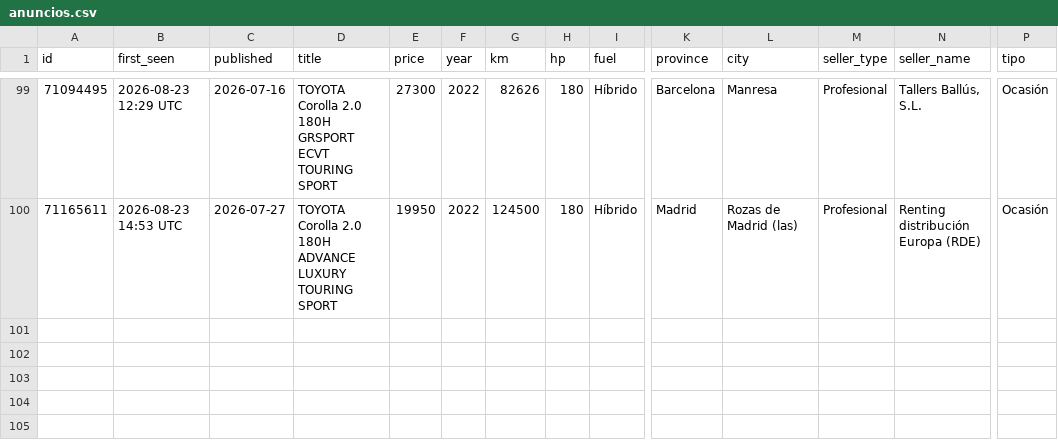
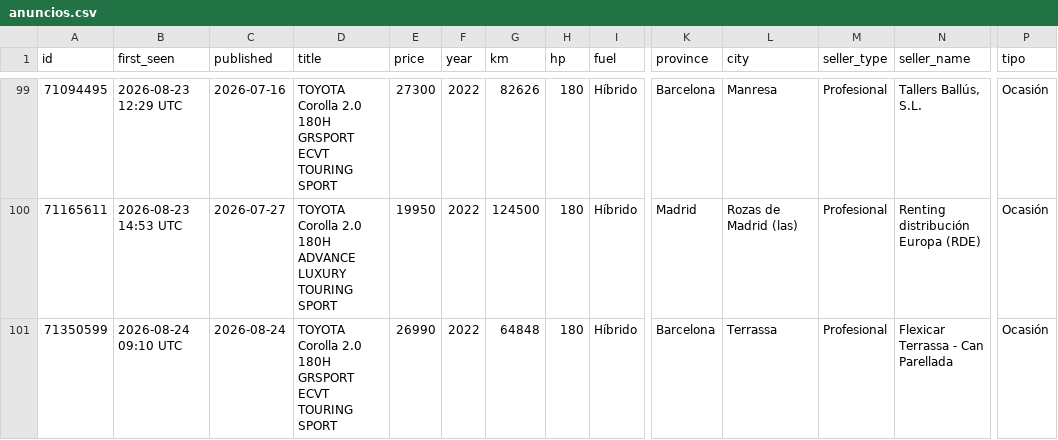
Before and after one commit to Over84sp/coches-corolla, a CSV file: .data/anuncios.csv, drawn as a sheet; only a part is shown, gaps mark what is left out; rows hold the shown columns only; the diff names each change by its address in the sheet, - before the commit and + after, or states it on an @@ line.

```diff
--- a/.data/anuncios.csv
+++ b/.data/anuncios.csv
+row 101: 71350599 | 2026-08-24 09:10 UTC | 2026-08-24 | TOYOTA Corolla 2.0 180H GRSPORT ECVT TOURING SPORT | 26990 | 2022 | 64848 | 180 | Híbrido | Barcelona | Terrassa | Profesional | Flexicar Terrassa - Can Parellada | Ocasión
```
Also changed, not shown: .data/historico_modelos.csv, .data/historico_precios.csv, 6 other files.
